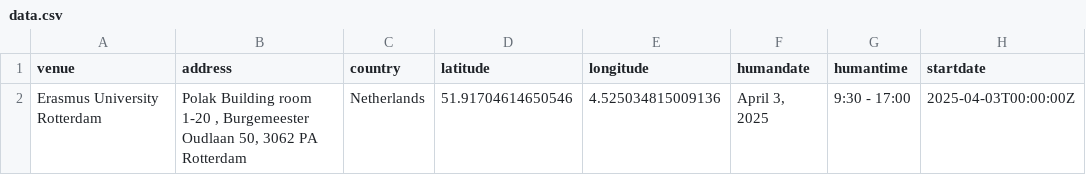
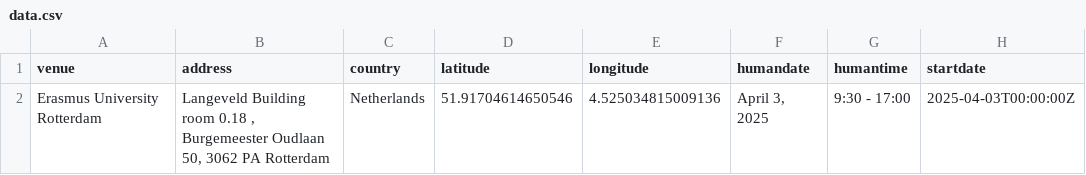
Before and after one commit to esciencecenter-digital-skills/2025-04-03-repro-essb, a CSV file: _data/data.csv, drawn as a sheet; only a part is shown; the diff names each change by its address in the sheet, - before the commit and + after, or states it on an @@ line.

Commit message:
Update data.csv

```diff
--- a/_data/data.csv
+++ b/_data/data.csv
-B2 (address): Polak Building room 1-20 , Burgemeester…
+B2 (address): Langeveld Building room 0.18 , Burgemeester…
```
